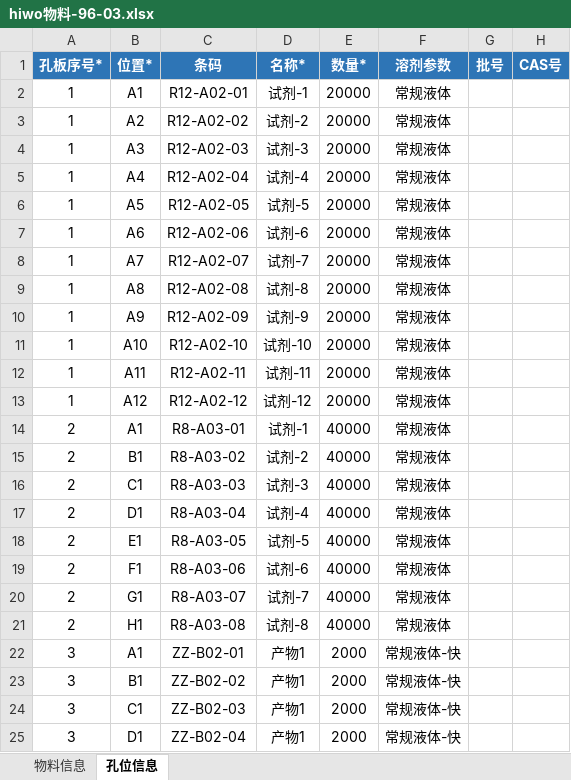
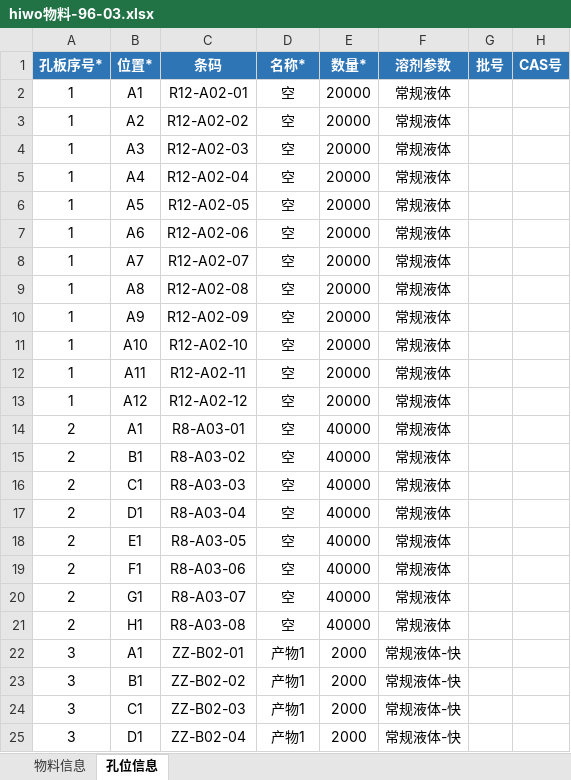
Before and after one commit to llwc594/excel_generation, an Excel workbook: 逆合成/hiwo物料-96-03.xlsx, sheet 孔位信息, drawn as a sheet; only a part is shown; values as stored, in another font and other column widths than the file's, no borders; the diff names each change by its address in the sheet, - before the commit and + after, or states it on an @@ line.

```diff
--- a/逆合成/hiwo物料-96-03.xlsx (sheet 孔位信息)
+++ b/逆合成/hiwo物料-96-03.xlsx (sheet 孔位信息)
-D2 (名称*): 试剂-1
+D2 (名称*): 空
-D3 (名称*): 试剂-2
+D3 (名称*): 空
-D4 (名称*): 试剂-3
+D4 (名称*): 空
-D5 (名称*): 试剂-4
+D5 (名称*): 空
-D6 (名称*): 试剂-5
+D6 (名称*): 空
-D7 (名称*): 试剂-6
+D7 (名称*): 空
-D8 (名称*): 试剂-7
+D8 (名称*): 空
-D9 (名称*): 试剂-8
+D9 (名称*): 空
-D10 (名称*): 试剂-9
+D10 (名称*): 空
-D11 (名称*): 试剂-10
+D11 (名称*): 空
-D12 (名称*): 试剂-11
+D12 (名称*): 空
-D13 (名称*): 试剂-12
+D13 (名称*): 空
-D14 (名称*): 试剂-1
+D14 (名称*): 空
-D15 (名称*): 试剂-2
+D15 (名称*): 空
-D16 (名称*): 试剂-3
+D16 (名称*): 空
-D17 (名称*): 试剂-4
+D17 (名称*): 空
-D18 (名称*): 试剂-5
+D18 (名称*): 空
-D19 (名称*): 试剂-6
+D19 (名称*): 空
-D20 (名称*): 试剂-7
+D20 (名称*): 空
-D21 (名称*): 试剂-8
+D21 (名称*): 空
```
Also changed, not shown: generation_zy/hiwo-任务1-1.xlsx, generation_zy/hiwo-任务2-1.xlsx, 15 other files.
